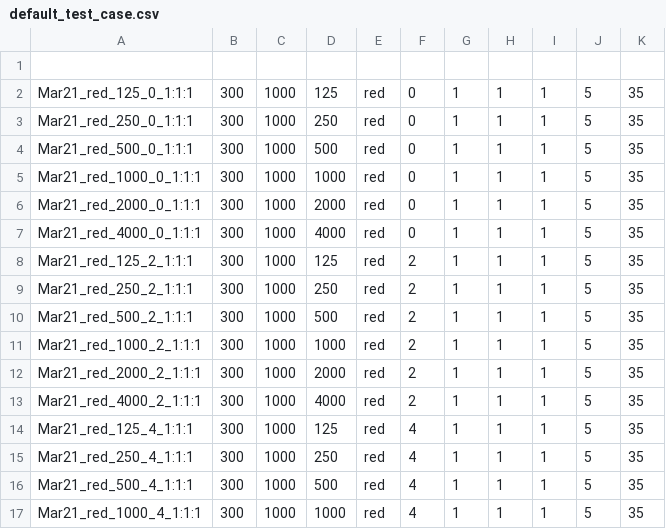
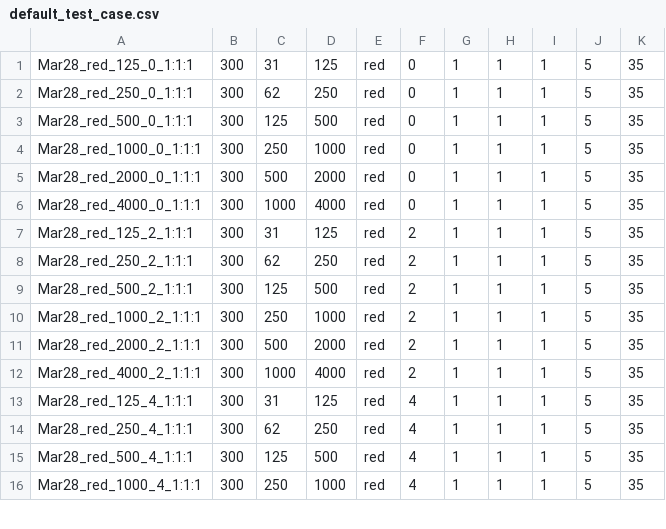
Before and after one commit to joyrahman/locust-k8-loadtest, a CSV file: default_test_case.csv, drawn as a sheet; only a part is shown; the diff covers the shown part only.

```diff
--- a/default_test_case.csv
+++ b/default_test_case.csv
@@ -1,17 +1,16 @@
-
-Mar21_red_125_0_1:1:1,300,1000,125,red,0,1,1,1,5,35
-Mar21_red_250_0_1:1:1,300,1000,250,red,0,1,1,1,5,35
-Mar21_red_500_0_1:1:1,300,1000,500,red,0,1,1,1,5,35
-Mar21_red_1000_0_1:1:1,300,1000,1000,red,0,1,1,1,5,35
-Mar21_red_2000_0_1:1:1,300,1000,2000,red,0,1,1,1,5,35
-Mar21_red_4000_0_1:1:1,300,1000,4000,red,0,1,1,1,5,35
-Mar21_red_125_2_1:1:1,300,1000,125,red,2,1,1,1,5,35
-Mar21_red_250_2_1:1:1,300,1000,250,red,2,1,1,1,5,35
-Mar21_red_500_2_1:1:1,300,1000,500,red,2,1,1,1,5,35
-Mar21_red_1000_2_1:1:1,300,1000,1000,red,2,1,1,1,5,35
-Mar21_red_2000_2_1:1:1,300,1000,2000,red,2,1,1,1,5,35
-Mar21_red_4000_2_1:1:1,300,1000,4000,red,2,1,1,1,5,35
-Mar21_red_125_4_1:1:1,300,1000,125,red,4,1,1,1,5,35
-Mar21_red_250_4_1:1:1,300,1000,250,red,4,1,1,1,5,35
-Mar21_red_500_4_1:1:1,300,1000,500,red,4,1,1,1,5,35
-Mar21_red_1000_4_1:1:1,300,1000,1000,red,4,1,1,1,5,35
+Mar28_red_125_0_1:1:1,300,31,125,red,0,1,1,1,5,35
+Mar28_red_250_0_1:1:1,300,62,250,red,0,1,1,1,5,35
+Mar28_red_500_0_1:1:1,300,125,500,red,0,1,1,1,5,35
+Mar28_red_1000_0_1:1:1,300,250,1000,red,0,1,1,1,5,35
+Mar28_red_2000_0_1:1:1,300,500,2000,red,0,1,1,1,5,35
+Mar28_red_4000_0_1:1:1,300,1000,4000,red,0,1,1,1,5,35
+Mar28_red_125_2_1:1:1,300,31,125,red,2,1,1,1,5,35
+Mar28_red_250_2_1:1:1,300,62,250,red,2,1,1,1,5,35
+Mar28_red_500_2_1:1:1,300,125,500,red,2,1,1,1,5,35
+Mar28_red_1000_2_1:1:1,300,250,1000,red,2,1,1,1,5,35
+Mar28_red_2000_2_1:1:1,300,500,2000,red,2,1,1,1,5,35
+Mar28_red_4000_2_1:1:1,300,1000,4000,red,2,1,1,1,5,35
+Mar28_red_125_4_1:1:1,300,31,125,red,4,1,1,1,5,35
+Mar28_red_250_4_1:1:1,300,62,250,red,4,1,1,1,5,35
+Mar28_red_500_4_1:1:1,300,125,500,red,4,1,1,1,5,35
+Mar28_red_1000_4_1:1:1,300,250,1000,red,4,1,1,1,5,35
```
Also changed, not shown: 69 edited cells elsewhere in this file, 6 other files.
